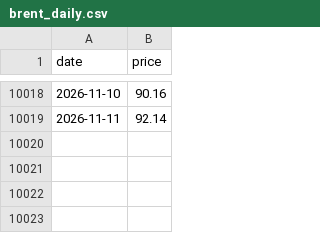
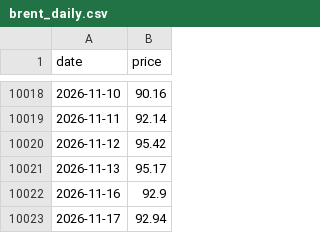
Before and after one commit to mobiusadvisory/tetra-web, a CSV file: data/oil-prices/brent_daily.csv, drawn as a sheet; only a part is shown, gaps mark what is left out.

```diff
--- a/data/oil-prices/brent_daily.csv
+++ b/data/oil-prices/brent_daily.csv
@@ -10019 +10019,5 @@ date,price
 2026-11-11,92.14
+2026-11-12,95.42
+2026-11-13,95.17
+2026-11-16,92.9
+2026-11-17,92.94
```
Also changed, not shown: data/oil-prices/wti_daily.csv, 1 other file.
